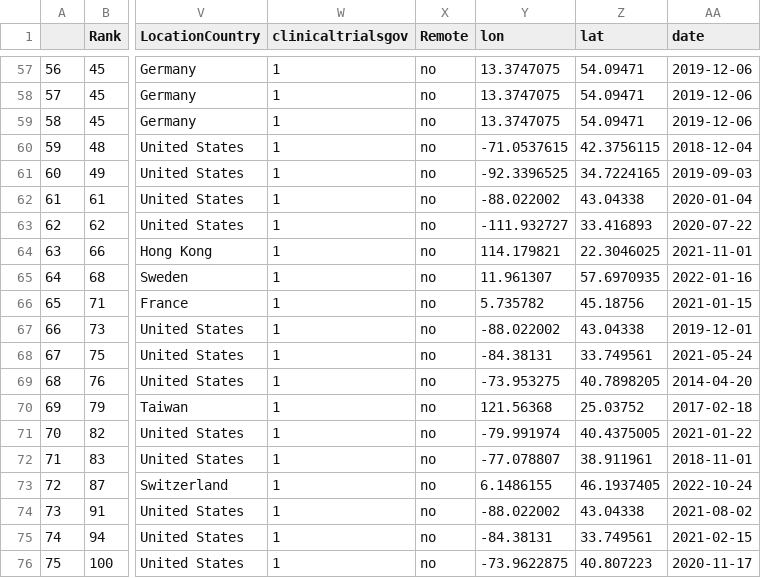
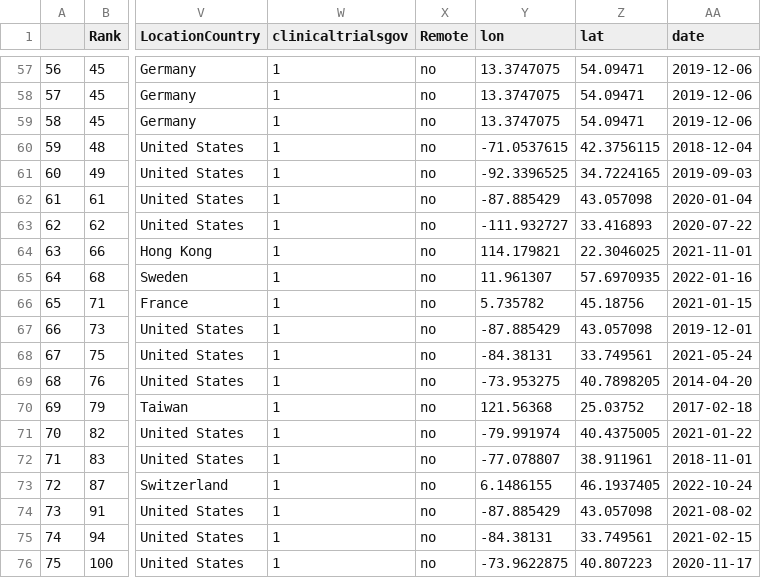
Before and after one commit to rbcavanaugh/find-aphasia-research, a CSV file: data/clinical_trials_clean.csv, drawn as a sheet; only a part is shown, gaps mark what is left out; the diff names each change by its address in the sheet, - before the commit and + after, or states it on an @@ line.

```diff
--- a/data/clinical_trials_clean.csv
+++ b/data/clinical_trials_clean.csv
-Y62 (lon): -88.022002
+Y62 (lon): -87.885429
-Z62 (lat): 43.04338
+Z62 (lat): 43.057098
-Y67 (lon): -88.022002
+Y67 (lon): -87.885429
-Z67 (lat): 43.04338
+Z67 (lat): 43.057098
-Y74 (lon): -88.022002
+Y74 (lon): -87.885429
-Z74 (lat): 43.04338
+Z74 (lat): 43.057098
```
Also changed, not shown: docs/data/clinical_trials_clean.csv, 5 other files.
